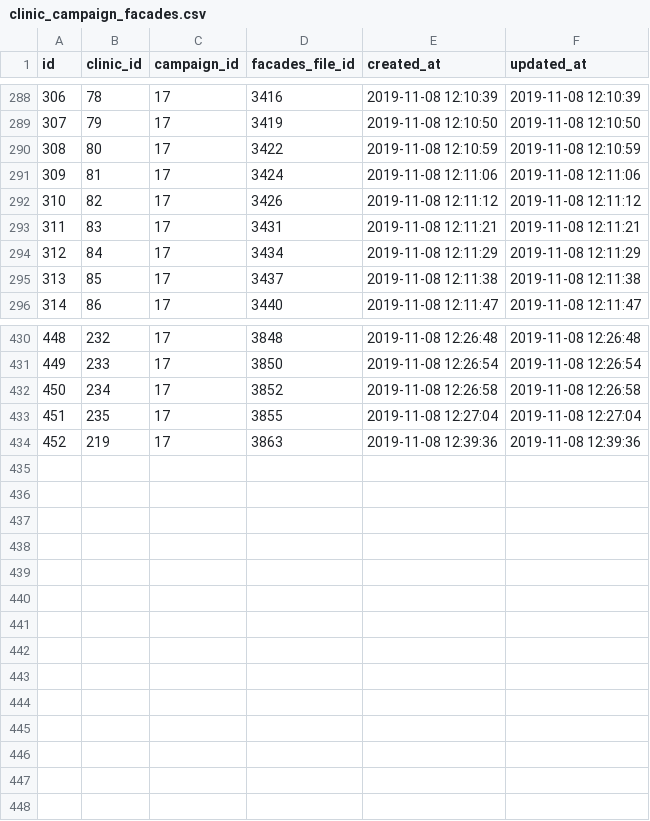
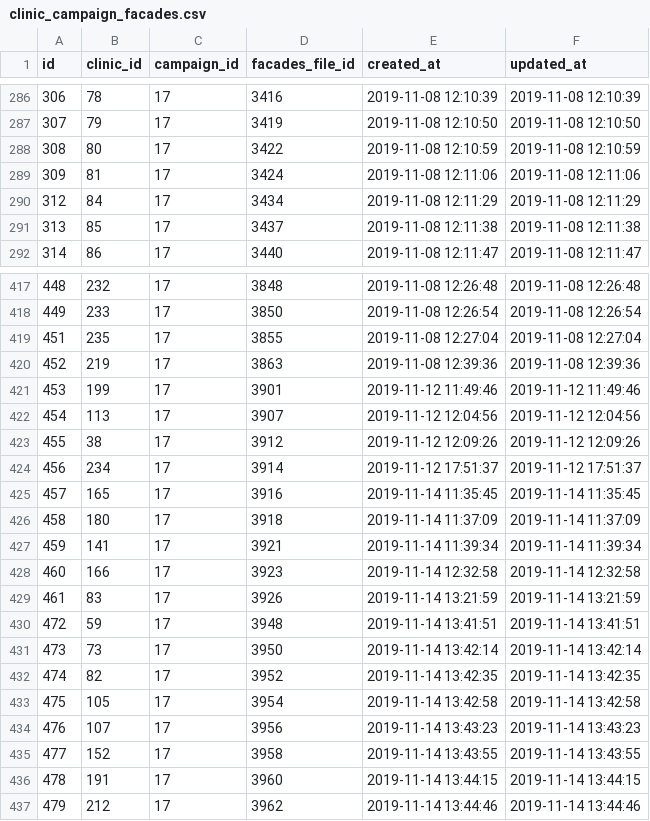
Before and after one commit to storagekid/miDentix, a CSV file: database/seeds/csvs/clinic_campaign_facades.csv, drawn as a sheet; only a part is shown, gaps mark what is left out; removed rows and columns are numbered as before the commit, all else as after; the diff covers the shown part only; the diff names each change by its address in the sheet, - before the commit and + after, or states it on an @@ line.

```diff
--- a/database/seeds/csvs/clinic_campaign_facades.csv
+++ b/database/seeds/csvs/clinic_campaign_facades.csv
-row 292: 310 | 82 | 17 | 3426 | 2019-11-08 12:11:12 | 2019-11-08 12:11:12
-row 293: 311 | 83 | 17 | 3431 | 2019-11-08 12:11:21 | 2019-11-08 12:11:21
-row 432: 450 | 234 | 17 | 3852 | 2019-11-08 12:26:58 | 2019-11-08 12:26:58
+row 421: 453 | 199 | 17 | 3901 | 2019-11-12 11:49:46 | 2019-11-12 11:49:46
+row 422: 454 | 113 | 17 | 3907 | 2019-11-12 12:04:56 | 2019-11-12 12:04:56
+row 423: 455 | 38 | 17 | 3912 | 2019-11-12 12:09:26 | 2019-11-12 12:09:26
+row 424: 456 | 234 | 17 | 3914 | 2019-11-12 17:51:37 | 2019-11-12 17:51:37
+row 425: 457 | 165 | 17 | 3916 | 2019-11-14 11:35:45 | 2019-11-14 11:35:45
+row 426: 458 | 180 | 17 | 3918 | 2019-11-14 11:37:09 | 2019-11-14 11:37:09
+row 427: 459 | 141 | 17 | 3921 | 2019-11-14 11:39:34 | 2019-11-14 11:39:34
+row 428: 460 | 166 | 17 | 3923 | 2019-11-14 12:32:58 | 2019-11-14 12:32:58
+row 429: 461 | 83 | 17 | 3926 | 2019-11-14 13:21:59 | 2019-11-14 13:21:59
+row 430: 472 | 59 | 17 | 3948 | 2019-11-14 13:41:51 | 2019-11-14 13:41:51
+row 431: 473 | 73 | 17 | 3950 | 2019-11-14 13:42:14 | 2019-11-14 13:42:14
+row 432: 474 | 82 | 17 | 3952 | 2019-11-14 13:42:35 | 2019-11-14 13:42:35
+row 433: 475 | 105 | 17 | 3954 | 2019-11-14 13:42:58 | 2019-11-14 13:42:58
+row 434: 476 | 107 | 17 | 3956 | 2019-11-14 13:43:23 | 2019-11-14 13:43:23
+row 435: 477 | 152 | 17 | 3958 | 2019-11-14 13:43:55 | 2019-11-14 13:43:55
+row 436: 478 | 191 | 17 | 3960 | 2019-11-14 13:44:15 | 2019-11-14 13:44:15
+row 437: 479 | 212 | 17 | 3962 | 2019-11-14 13:44:46 | 2019-11-14 13:44:46
```
Also changed, not shown: 11 removed rows elsewhere in this file, database/seeds/csvs/campaign_posters.csv, database/seeds/csvs/clinic_poster_distribution_facades.csv, 12 other files.
